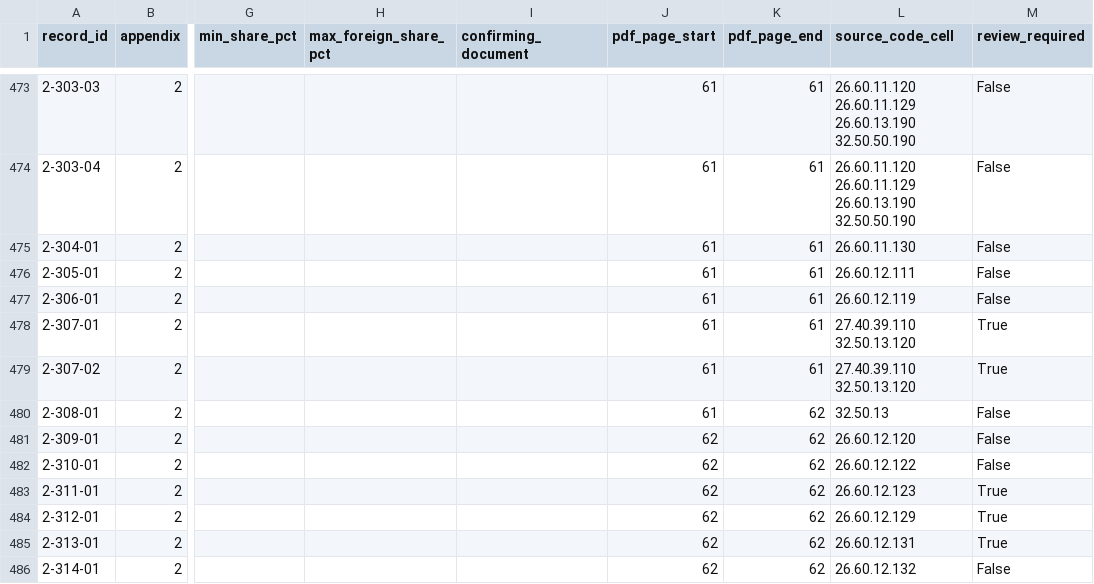
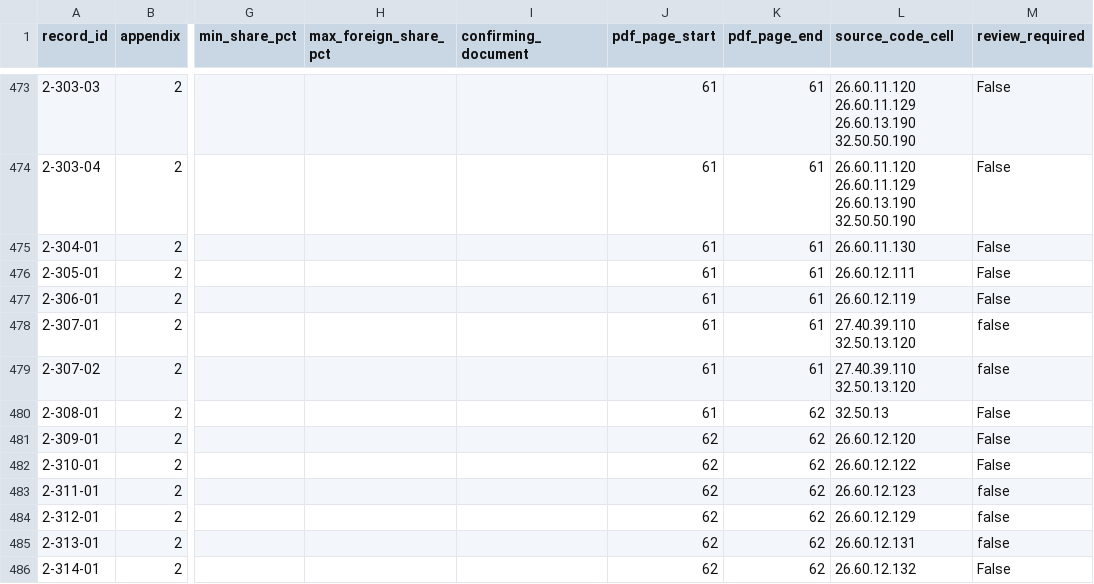
Before and after one commit to tardefine228/Dora-B2BCase, a CSV file: data/data.csv, drawn as a sheet; only a part is shown, gaps mark what is left out; the diff covers the shown part only; the diff names each change by its address in the sheet, - before the commit and + after, or states it on an @@ line.

```diff
--- a/data/data.csv
+++ b/data/data.csv
-M478:M479 (review_required): True
+M478:M479 (review_required): false
-M483:M485 (review_required): True
+M483:M485 (review_required): false
```
Also changed, not shown: 85 edited cells elsewhere in this file, 26 other files.
